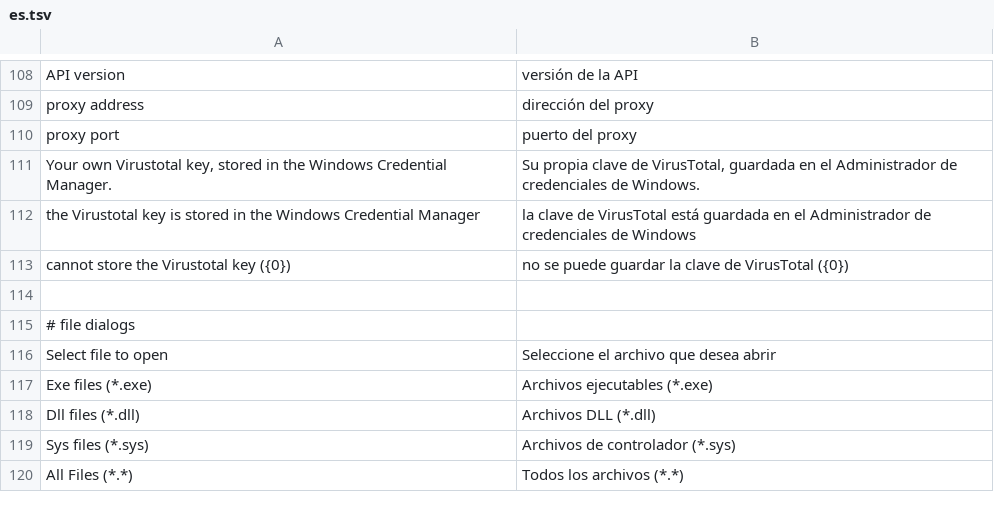
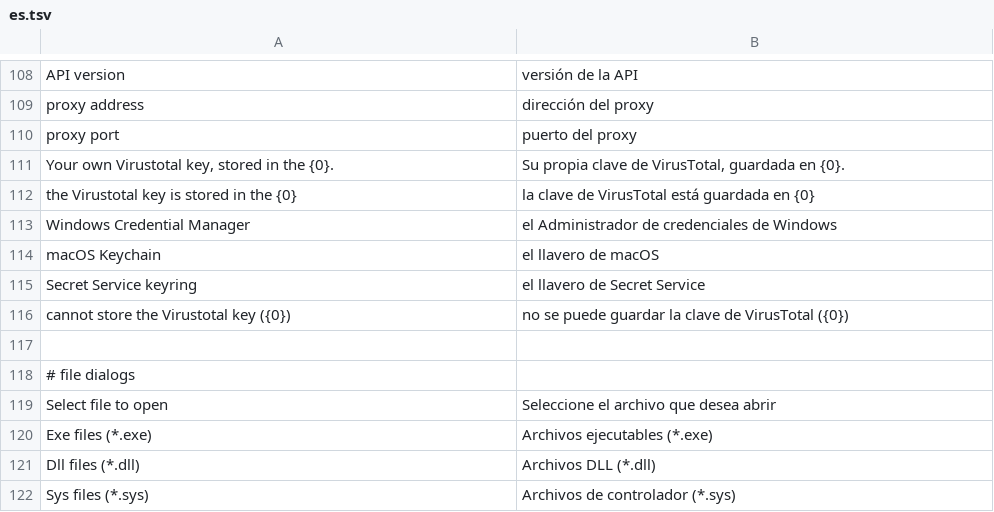
Before and after one commit to taida957789/PELens, a TSV file: crates/pelens-gui/i18n/es.tsv, drawn as a sheet; only a part is shown, gaps mark what is left out; the shorter side is filled out with more unchanged rows.

```diff
--- a/crates/pelens-gui/i18n/es.tsv
+++ b/crates/pelens-gui/i18n/es.tsv
@@ -110,4 +110,7 @@ proxy address	dirección del proxy
 proxy port	puerto del proxy
-Your own Virustotal key, stored in the Windows Credential Manager.	Su propia clave de VirusTotal, guardada en el Administrador de credenciales de Windows.
-the Virustotal key is stored in the Windows Credential Manager	la clave de VirusTotal está guardada en el Administrador de credenciales de Windows
+Your own Virustotal key, stored in the {0}.	Su propia clave de VirusTotal, guardada en {0}.
+the Virustotal key is stored in the {0}	la clave de VirusTotal está guardada en {0}
+Windows Credential Manager	el Administrador de credenciales de Windows
+macOS Keychain	el llavero de macOS
+Secret Service keyring	el llavero de Secret Service
 cannot store the Virustotal key ({0})	no se puede guardar la clave de VirusTotal ({0})
```
Also changed, not shown: crates/pelens-gui/i18n/de.tsv, crates/pelens-gui/i18n/ja.tsv, 57 other files.
